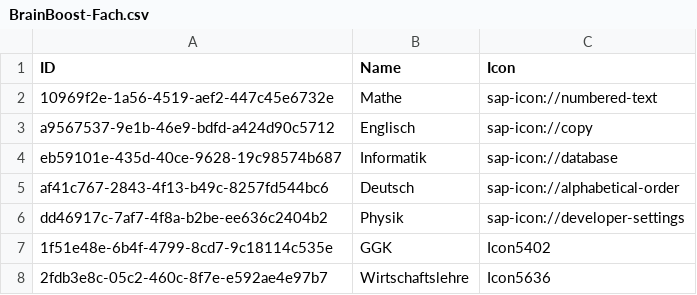
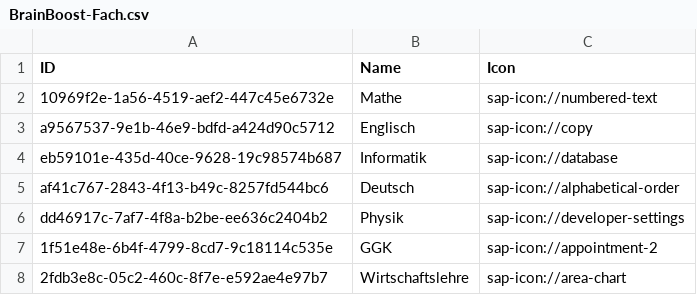
Before and after one commit to johannes-kolbe/BOGYHSS202403, a CSV file: db/data/BrainBoost-Fach.csv, drawn as a sheet.

Commit message:
fix: ovp - icon, navi gespeichert

```diff
--- a/db/data/BrainBoost-Fach.csv
+++ b/db/data/BrainBoost-Fach.csv
@@ -6,3 +6,3 @@ af41c767-2843-4f13-b49c-8257fd544bc6;Deutsch;sap-icon://alphabetical-order
 dd46917c-7af7-4f8a-b2be-ee636c2404b2;Physik;sap-icon://developer-settings
-1f51e48e-6b4f-4799-8cd7-9c18114c535e;GGK;Icon5402
-2fdb3e8c-05c2-460c-8f7e-e592ae4e97b7;Wirtschaftslehre;Icon5636
+1f51e48e-6b4f-4799-8cd7-9c18114c535e;GGK;sap-icon://appointment-2
+2fdb3e8c-05c2-460c-8f7e-e592ae4e97b7;Wirtschaftslehre;sap-icon://area-chart
```
Also changed, not shown: 2 other files.
